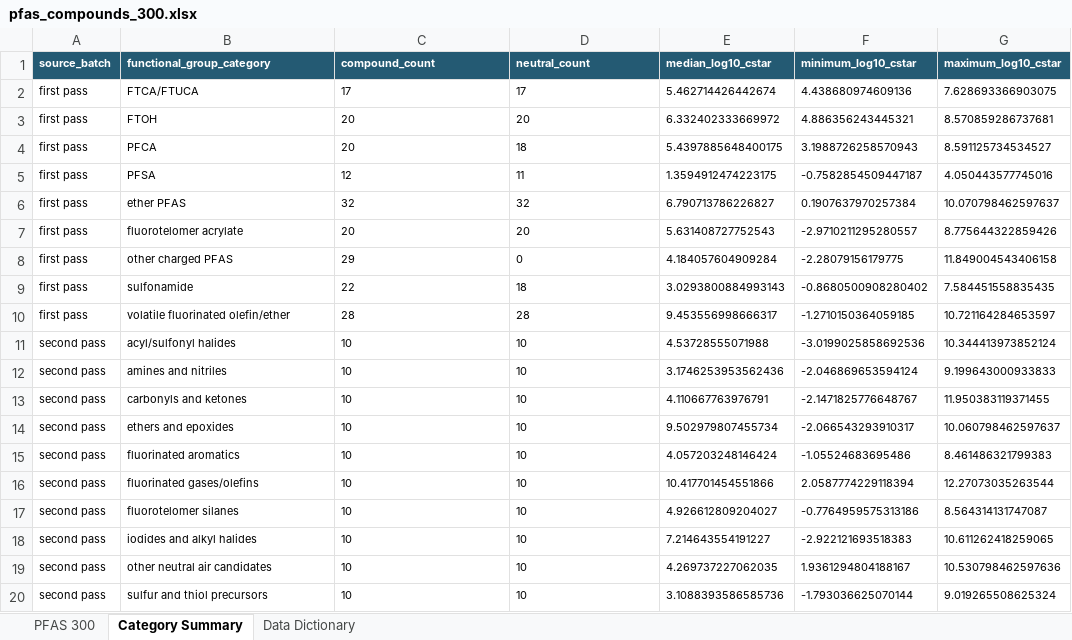
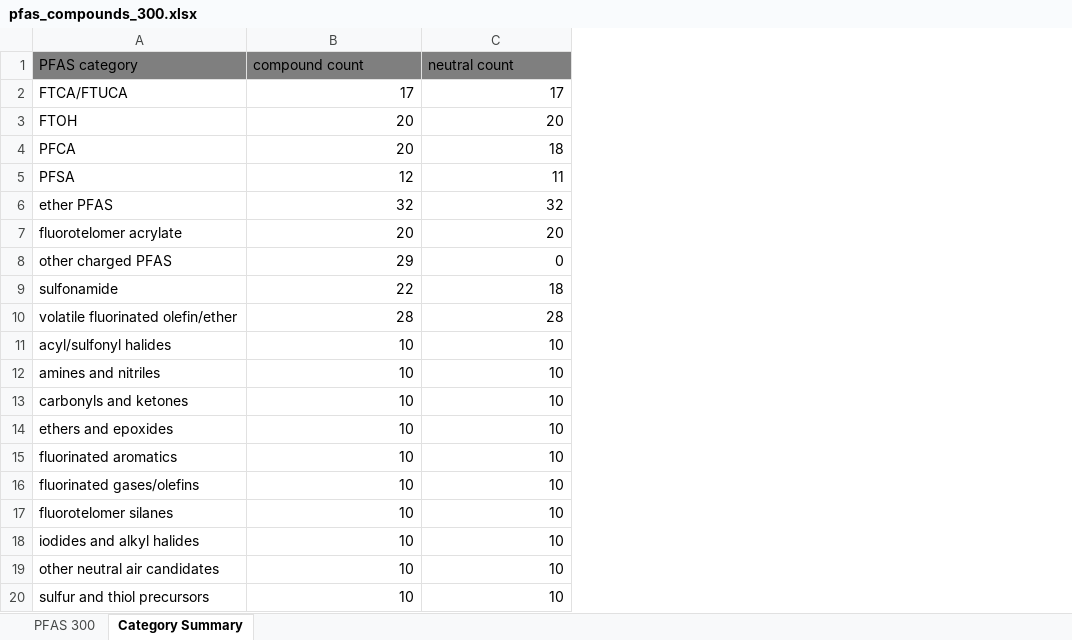
Before and after one commit to CbiAerodyne/Exam-Question, an Excel workbook: pfas_compounds_300.xlsx, sheet Category Summary, drawn as a sheet; values as stored, in another font and other column widths than the file's, no borders; table styles not drawn; removed rows and columns are numbered as before the commit, all else as after; the diff names each change by its address in the sheet, - before the commit and + after, or states it on an @@ line.

```diff
--- a/pfas_compounds_300.xlsx (sheet Category Summary)
+++ b/pfas_compounds_300.xlsx (sheet Category Summary)
-sheet tab: Data Dictionary
-column A, rows 2-20: first pass | first pass | first pass | first pass | first pass | first pass | first pass | first pass | first pass | second pass | second pass | second pass | second pass | second pass | second pass | second pass | second pass | second pass | second pass
-column E, rows 2-20: 5.462714426442674 | 6.332402333669972 | 5.4397885648400175 | 1.3594912474223175 | 6.790713786226827 | 5.631408727752543 | 4.184057604909284 | 3.0293800884993143 | 9.453556998666317 | 4.53728555071988 | 3.1746253953562436 | 4.110667763976791 | 9.502979807455734 | 4.057203248146424 | 10.417701454551866 | 4.926612809204027 | 7.214643554191227 | 4.269737227062035 | 3.1088393586585736
-column F, rows 2-20: 4.438680974609136 | 4.886356243445321 | 3.1988726258570943 | -0.7582854509447187 | 0.1907637970257384 | -2.9710211295280557 | -2.28079156179775 | -0.8680500908280402 | -1.2710150364059185 | -3.0199025858692536 | -2.046869653594124 | -2.1471825776648767 | -2.066543293910317 | -1.05524683695486 | 2.0587774229118394 | -0.7764959575313186 | -2.922121693518383 | 1.9361294804188167 | -1.793036625070144
-column G, rows 2-20: 7.628693366903075 | 8.570859286737681 | 8.591125734534527 | 4.050443577745016 | 10.070798462597637 | 8.775644322859426 | 11.849004543406158 | 7.584451558835435 | 10.721164284653597 | 10.344413973852124 | 9.199643000933833 | 11.950383119371455 | 10.060798462597637 | 8.461486321799383 | 12.27073035263544 | 8.564314131747087 | 10.611262418259065 | 10.530798462597636 | 9.019265508625324
-row 1: source_batch | functional_group_category | compound_count | neutral_count | median_log10_cstar | minimum_log10_cstar | maximum_log10_cstar
+row 1: PFAS category | compound count | neutral count
@@ A2:C20 text size: larger @@
-B2:C20 alignment: left
+B2:C20 alignment: right
```
Also changed, not shown: sheet PFAS 300.
